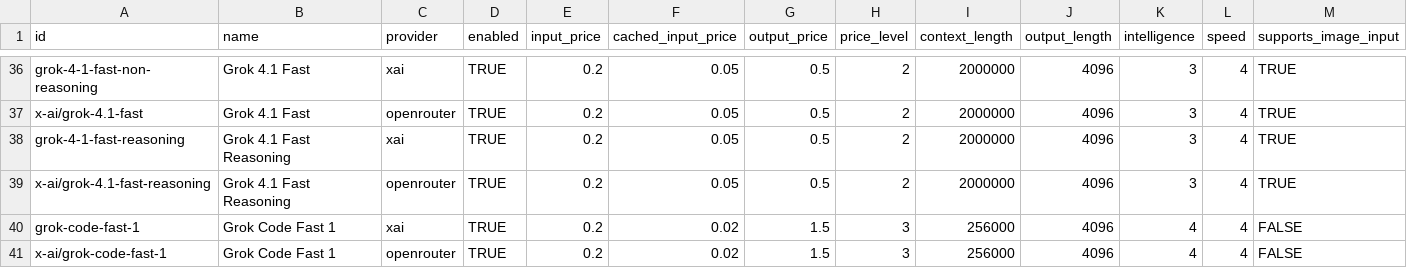
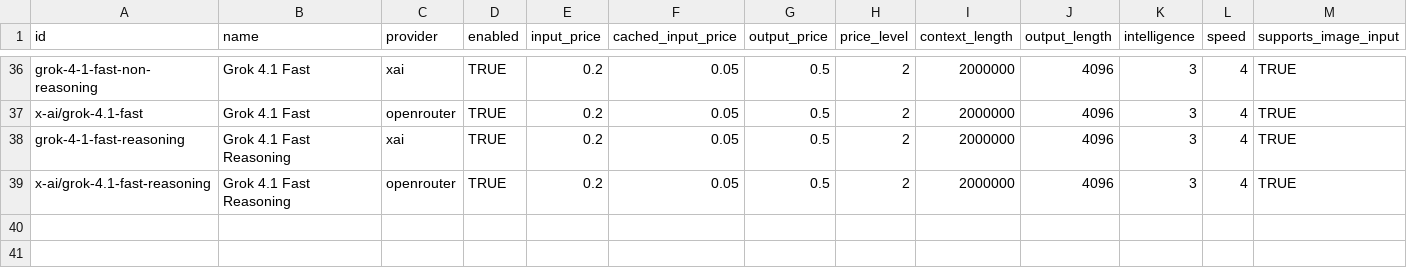
Before and after one commit to crestalnetwork/intentkit, a CSV file: intentkit/models/llm.csv, drawn as a sheet; only a part is shown, gaps mark what is left out; rows hold the shown columns only; the diff names each change by its address in the sheet, - before the commit and + after, or states it on an @@ line.

```diff
--- a/intentkit/models/llm.csv
+++ b/intentkit/models/llm.csv
-row 40: grok-code-fast-1 | Grok Code Fast 1 | xai | TRUE | 0.2 | 0.02 | 1.5 | 3 | 256000 | 4096 | 4 | 4 | FALSE
-row 41: x-ai/grok-code-fast-1 | Grok Code Fast 1 | openrouter | TRUE | 0.2 | 0.02 | 1.5 | 3 | 256000 | 4096 | 4 | 4 | FALSE
```
Also changed, not shown: 13 other files.
